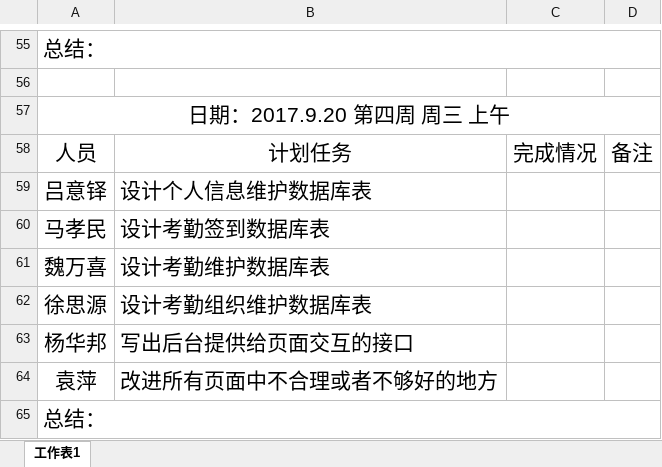
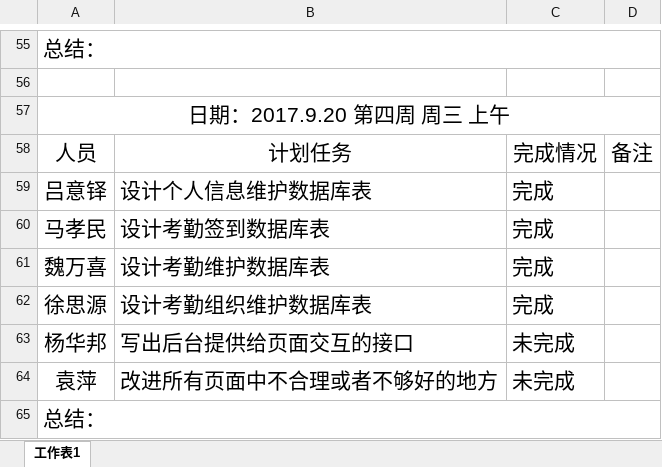
Before and after one commit to gdqysoft/fcsapp, an Excel workbook: 第一组（小马）/小组计划实施表.xlsx, sheet 工作表1, drawn as a sheet; only a part is shown, gaps mark what is left out; values as stored, in another font and other column widths than the file's, no borders; the diff names each change by its address in the sheet, - before the commit and + after, or states it on an @@ line.

Commit message:
update

```diff
--- a/第一组（小马）/小组计划实施表.xlsx (sheet 工作表1)
+++ b/第一组（小马）/小组计划实施表.xlsx (sheet 工作表1)
-C59:C62: (empty)
+C59:C62: 完成
-C63:C64: (empty)
+C63:C64: 未完成
```
